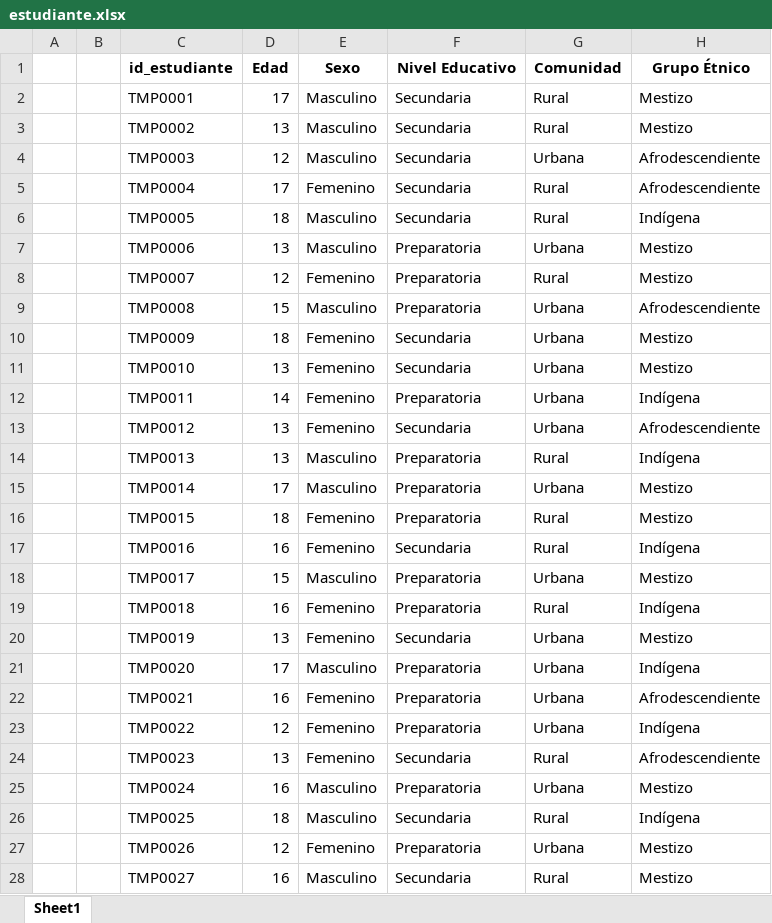
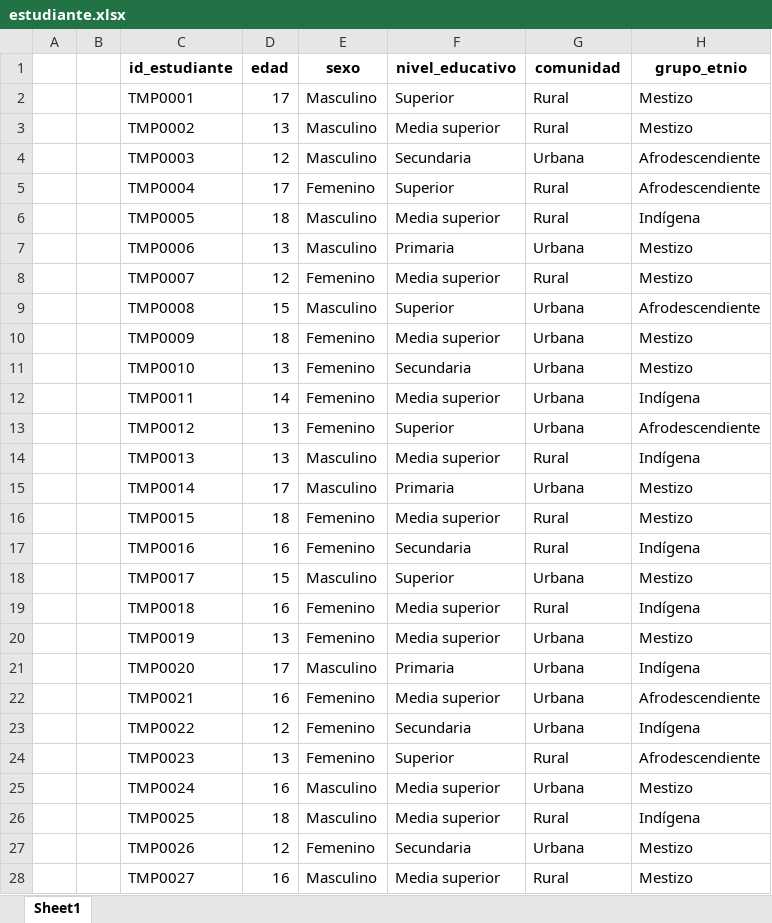
Before and after one commit to Ale0515-GG/DataCube, an Excel workbook: estudiante.xlsx, sheet Sheet1, drawn as a sheet; only a part is shown; values as stored, in another font and other column widths than the file's, no borders; the diff covers the shown part only; the diff names each change by its address in the sheet, - before the commit and + after, or states it on an @@ line.

```diff
--- a/estudiante.xlsx (sheet Sheet1)
+++ b/estudiante.xlsx (sheet Sheet1)
-D1: Edad
+D1: edad
-E1: Sexo
+E1: sexo
-F1: Nivel Educativo
+F1: nivel_educativo
-G1: Comunidad
+G1: comunidad
-H1: Grupo Étnico
+H1: grupo_etnio
-F2 (nivel_educativo): Secundaria
+F2 (nivel_educativo): Superior
-F3 (nivel_educativo): Secundaria
+F3 (nivel_educativo): Media superior
-F5 (nivel_educativo): Secundaria
+F5 (nivel_educativo): Superior
-F6 (nivel_educativo): Secundaria
+F6 (nivel_educativo): Media superior
-F7 (nivel_educativo): Preparatoria
+F7 (nivel_educativo): Primaria
-F8 (nivel_educativo): Preparatoria
+F8 (nivel_educativo): Media superior
-F9 (nivel_educativo): Preparatoria
+F9 (nivel_educativo): Superior
-F10 (nivel_educativo): Secundaria
+F10 (nivel_educativo): Media superior
-F12 (nivel_educativo): Preparatoria
+F12 (nivel_educativo): Media superior
-F13 (nivel_educativo): Secundaria
+F13 (nivel_educativo): Superior
-F14 (nivel_educativo): Preparatoria
+F14 (nivel_educativo): Media superior
-F15 (nivel_educativo): Preparatoria
+F15 (nivel_educativo): Primaria
-F16 (nivel_educativo): Preparatoria
+F16 (nivel_educativo): Media superior
-F18 (nivel_educativo): Preparatoria
+F18 (nivel_educativo): Superior
-F19 (nivel_educativo): Preparatoria
+F19 (nivel_educativo): Media superior
-F20 (nivel_educativo): Secundaria
+F20 (nivel_educativo): Media superior
-F21 (nivel_educativo): Preparatoria
+F21 (nivel_educativo): Primaria
-F22 (nivel_educativo): Preparatoria
+F22 (nivel_educativo): Media superior
-F23 (nivel_educativo): Preparatoria
+F23 (nivel_educativo): Secundaria
-F24 (nivel_educativo): Secundaria
+F24 (nivel_educativo): Superior
-F25 (nivel_educativo): Preparatoria
+F25 (nivel_educativo): Media superior
-F26 (nivel_educativo): Secundaria
+F26 (nivel_educativo): Media superior
-F27 (nivel_educativo): Preparatoria
+F27 (nivel_educativo): Secundaria
-F28 (nivel_educativo): Secundaria
+F28 (nivel_educativo): Media superior
```
Also changed, not shown: 67 edited cells elsewhere in this sheet, tiempo.xlsx.
